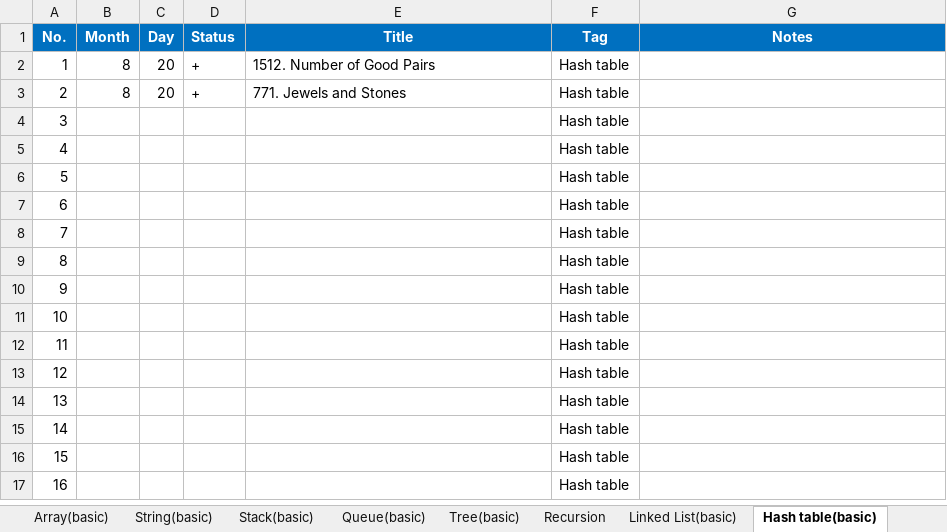
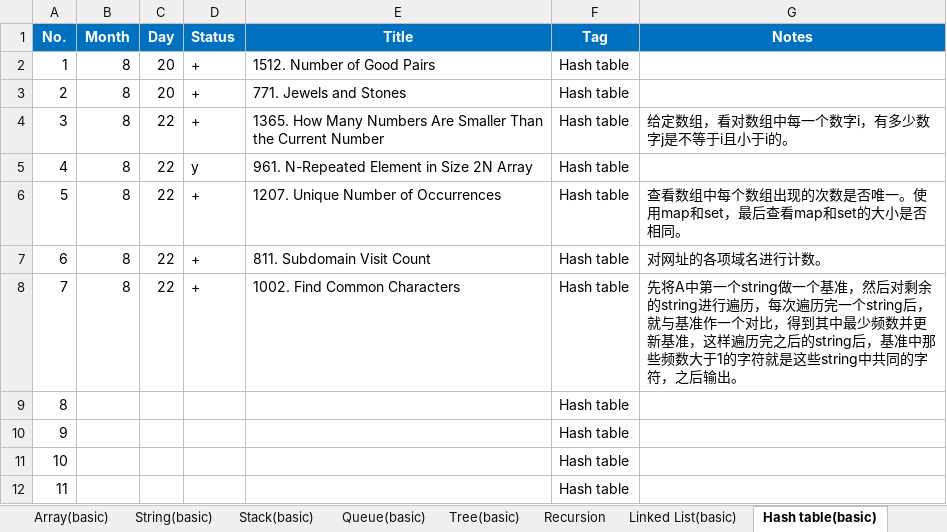
Before and after one commit to ZTidus/DataStructure, an Excel workbook: OJ/LeetCode/status.xlsx, sheet Hash table(basic), drawn as a sheet; only a part is shown; the shorter side is filled out with more unchanged rows; values as stored, in another font and other column widths than the file's, no borders; the diff names each change by its address in the sheet, - before the commit and + after, or states it on an @@ line.

Commit message:
update leetcode status

```diff
--- a/OJ/LeetCode/status.xlsx (sheet Hash table(basic))
+++ b/OJ/LeetCode/status.xlsx (sheet Hash table(basic))
-B4:B8 (Month): (empty)
+B4:B8 (Month): 8
-C4:C8 (Day): (empty)
+C4:C8 (Day): 22
-D4 (Status): (empty)
+D4 (Status): +
-E4 (Title): (empty)
+E4 (Title): 1365. How Many Numbers Are Smaller Than the Current Number
-G4 (Notes): (empty)
+G4 (Notes): 给定数组，看对数组中每一个数字i，有多少数字j是不等于i且小于i的。
-D5 (Status): (empty)
+D5 (Status): y
-E5 (Title): (empty)
+E5 (Title): 961. N-Repeated Element in Size 2N Array
-D6:D8 (Status): (empty)
+D6:D8 (Status): +
-E6 (Title): (empty)
+E6 (Title): 1207. Unique Number of Occurrences
-G6 (Notes): (empty)
+G6 (Notes): 查看数组中每个数组出现的次数是否唯一。使用map和set，最后查看map和set的大小是否相同。
-E7 (Title): (empty)
+E7 (Title): 811. Subdomain Visit Count
-G7 (Notes): (empty)
+G7 (Notes): 对网址的各项域名进行计数。
-E8 (Title): (empty)
+E8 (Title): 1002. Find Common Characters
-G8 (Notes): (empty)
+G8 (Notes): 先将A中第一个string做一个基准，然后对剩余的string进行遍历，每次遍历完一个string后，就与基准作一个对比，得到其中最少频数并更新基准，这样遍历完之后的string后，基准中那些频数大于1的字符就是这些string中共同的字符，之后输出。
```
Also changed, not shown: sheet Array(basic), sheet Math, sheet String(basic), sheet Tree(basic), sheet 规则.
